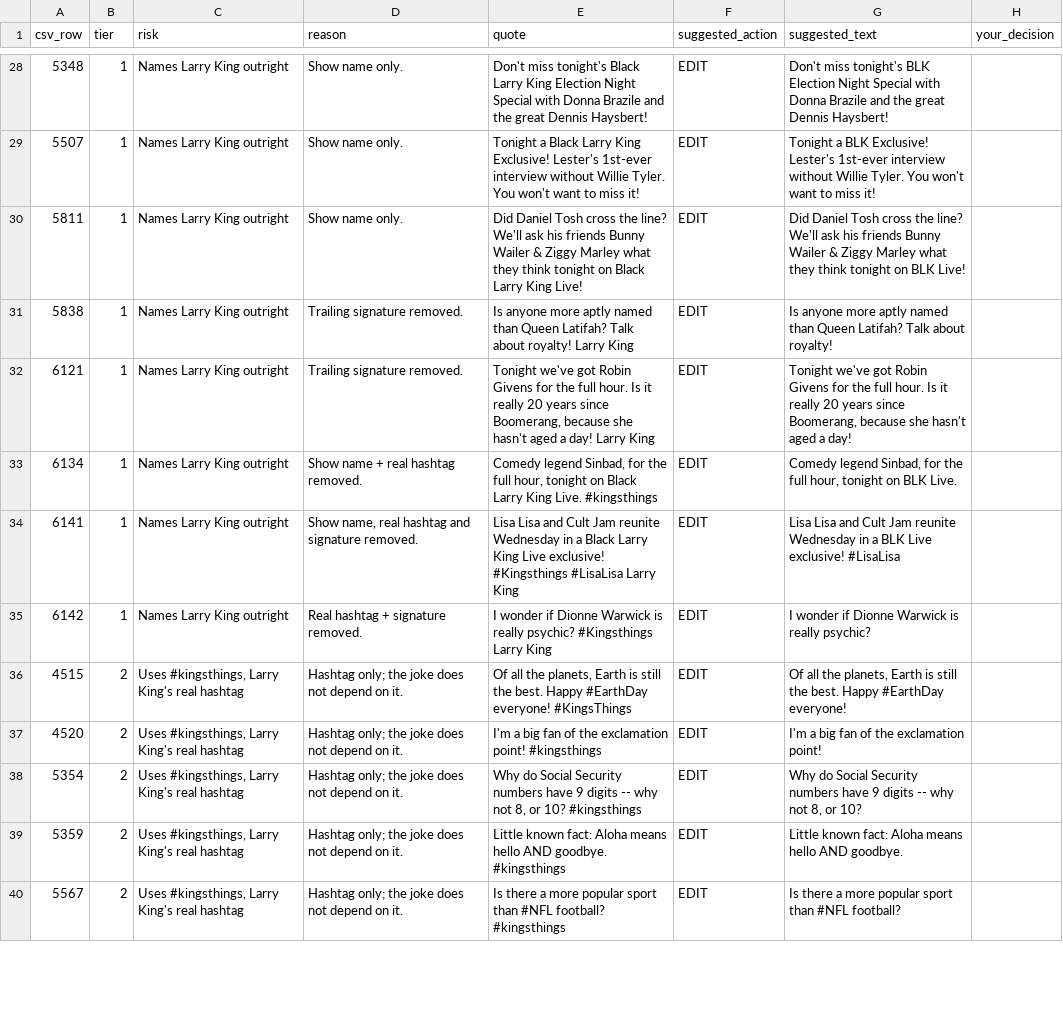
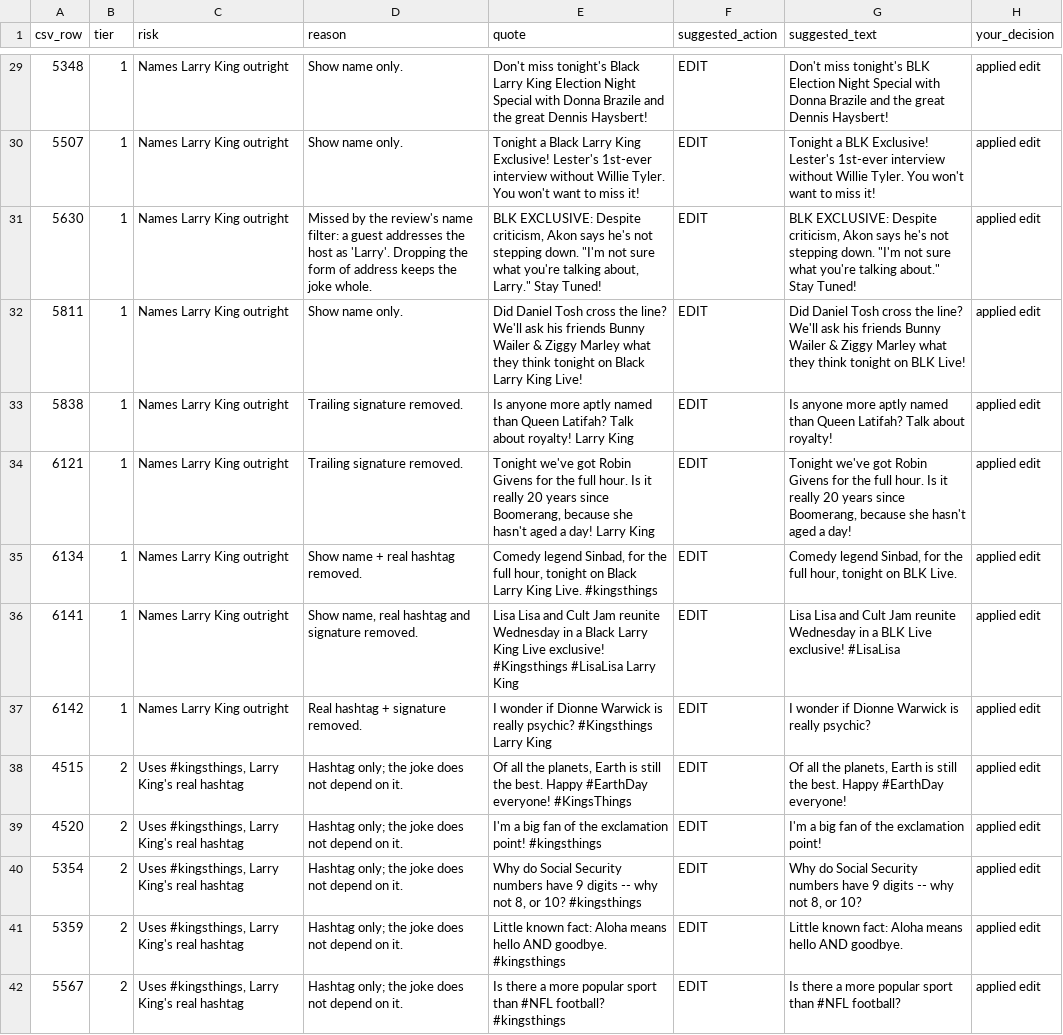
Before and after one commit to andishehnouraee/itsmy2cents-quotes, a CSV file: review/larry-king-review.csv, drawn as a sheet; only a part is shown, gaps mark what is left out; addresses are those after the commit; the diff covers the shown part only; the diff names each change by its address in the sheet, - before the commit and + after, or states it on an @@ line.

```diff
--- a/review/larry-king-review.csv
+++ b/review/larry-king-review.csv
-H29:H30 (your_decision): (empty)
+H29:H30 (your_decision): applied edit
+row 31: 5630 | 1 | Names Larry King outright | Missed by the review's name filter: a guest addresses the host as 'Larry'. Dropping the form of address keeps the joke whole. | BLK EXCLUSIVE: Despite criticism, Akon says he's not stepping down. "I'm not sure what you're talking about, Larry." Stay Tuned! | EDIT | BLK EXCLUSIVE: Despite criticism, Akon says he's not stepping down. "I'm not sure what you're talking about." Stay Tuned! | applied edit
-H32:H42 (your_decision): (empty)
+H32:H42 (your_decision): applied edit
```
Also changed, not shown: 1 added row and 86 edited cells elsewhere in this file, source/quotes.csv, 1 other file.
